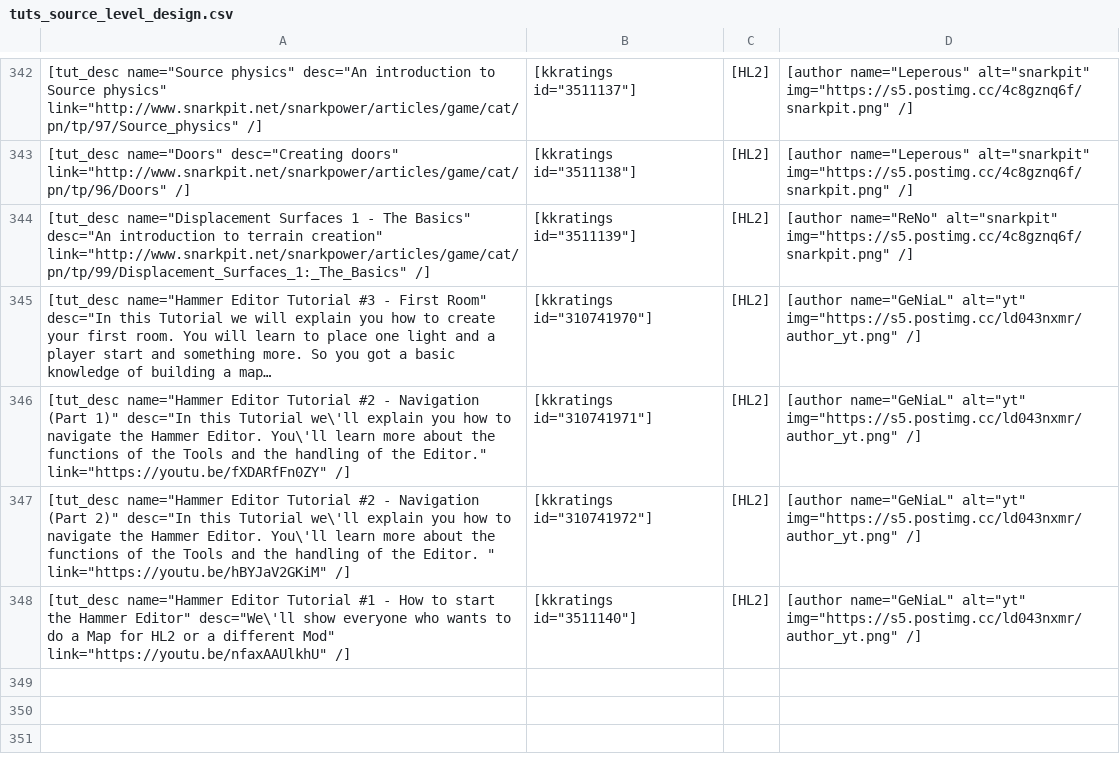
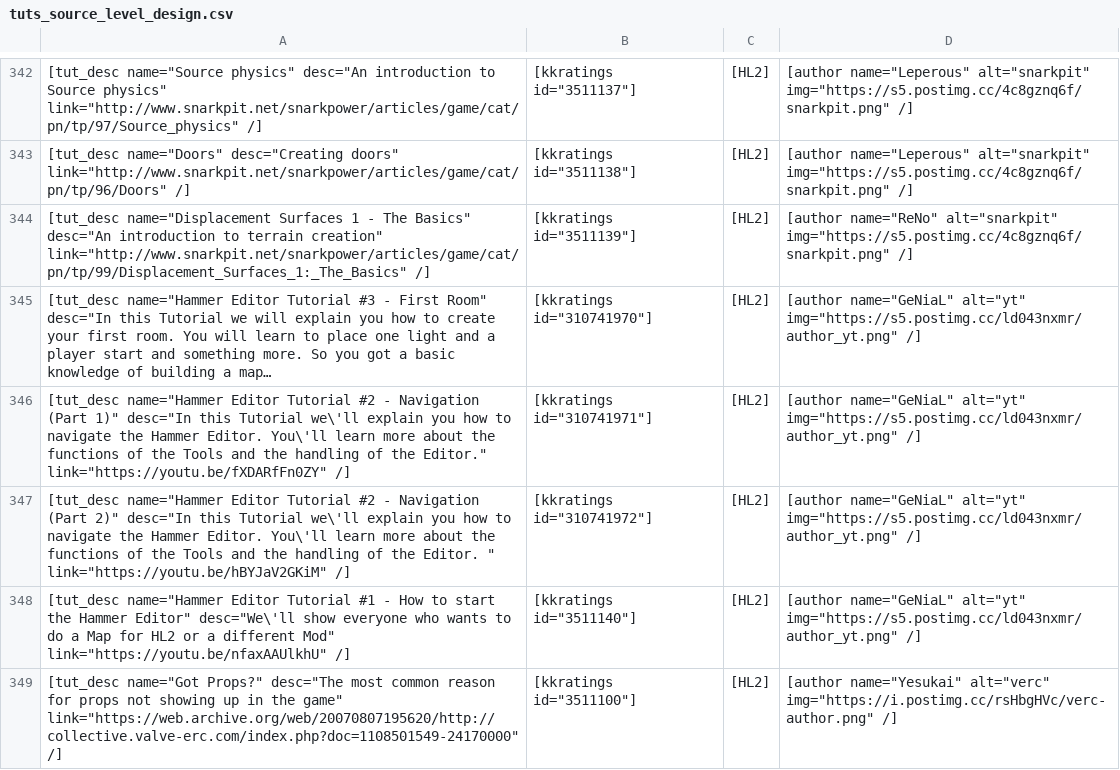
Before and after one commit to sourcemodding/Sourcemodding-Tablepress-Table-Sources, a CSV file: tuts_source_level_design.csv, drawn as a sheet; only a part is shown, gaps mark what is left out; long unchanged cells end in …; the diff names each change by its address in the sheet, - before the commit and + after, or states it on an @@ line.

Commit message:
Added Tutorial [Got Props?]

```diff
--- a/tuts_source_level_design.csv
+++ b/tuts_source_level_design.csv
+row 349: [tut_desc name="Got Props?" desc="The most common reason for props not showing up in the game" link="https://web.archive.org/web/20070807195620/http://collective.valve-erc.com/index.php?doc=1108501549-24170000" /] | [kkratings id="3511100"] | [HL2] | [author name="Yesukai" alt="verc" img="https://i.postimg.cc/rsHbgHVc/verc-author.png" /]
```
